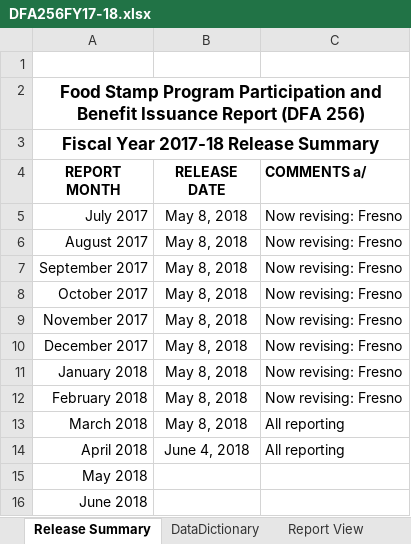
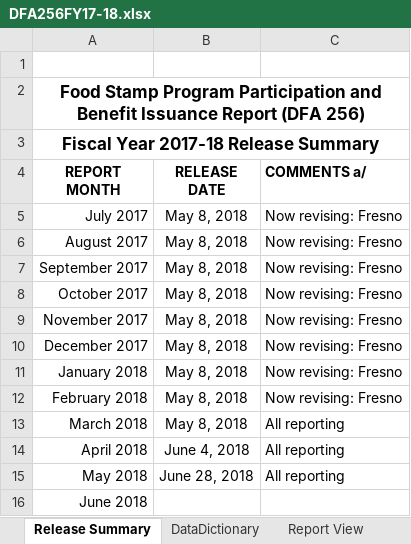
Before and after one commit to eday1632/calfresh, an Excel workbook: data/tbl_dfa256/xlsx/DFA256FY17-18.xlsx, sheet Release Summary, drawn as a sheet; values as stored, in another font and other column widths than the file's, no borders; conditional formats and table styles not drawn; the diff names each change by its address in the sheet, - before the commit and + after, or states it on an @@ line.

```diff
--- a/data/tbl_dfa256/xlsx/DFA256FY17-18.xlsx (sheet Release Summary)
+++ b/data/tbl_dfa256/xlsx/DFA256FY17-18.xlsx (sheet Release Summary)
-B15 (RELEASE DATE): (empty)
+B15 (RELEASE DATE): June 28, 2018
-C15 (COMMENTS a/): (empty)
+C15 (COMMENTS a/): All reporting
```
Also changed, not shown: sheet Data, sheet Report View, formulas that keep their value, hidden cells, 9 other files.
